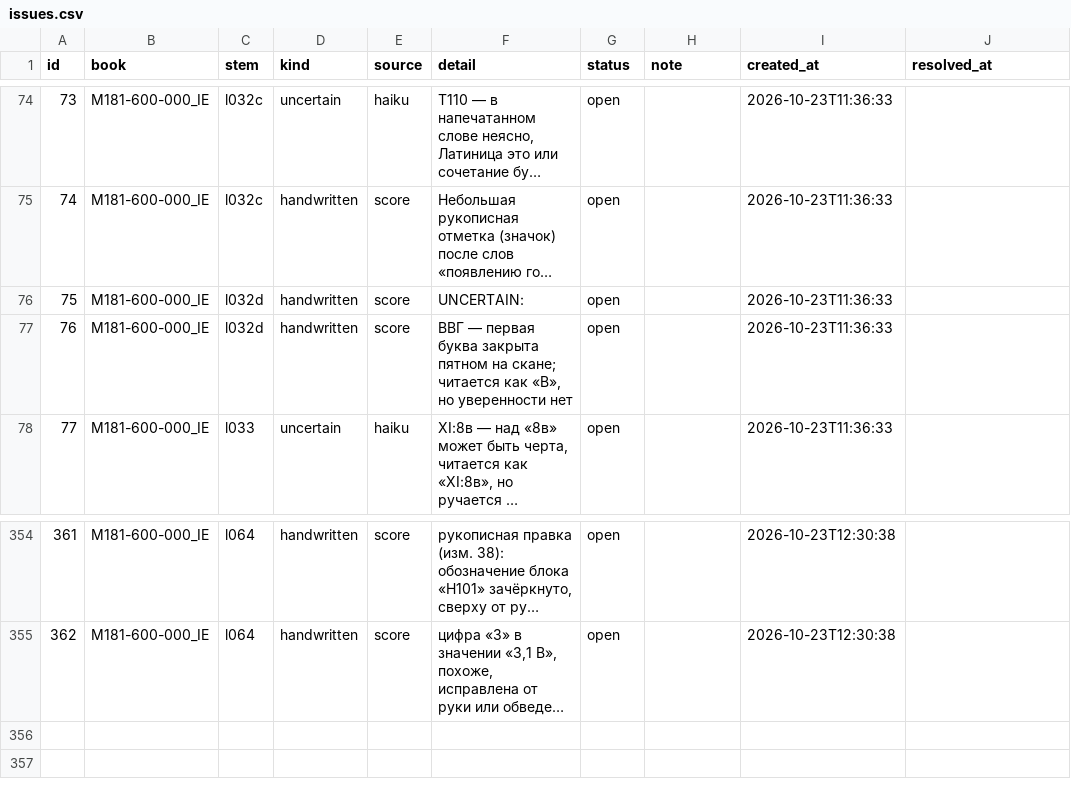
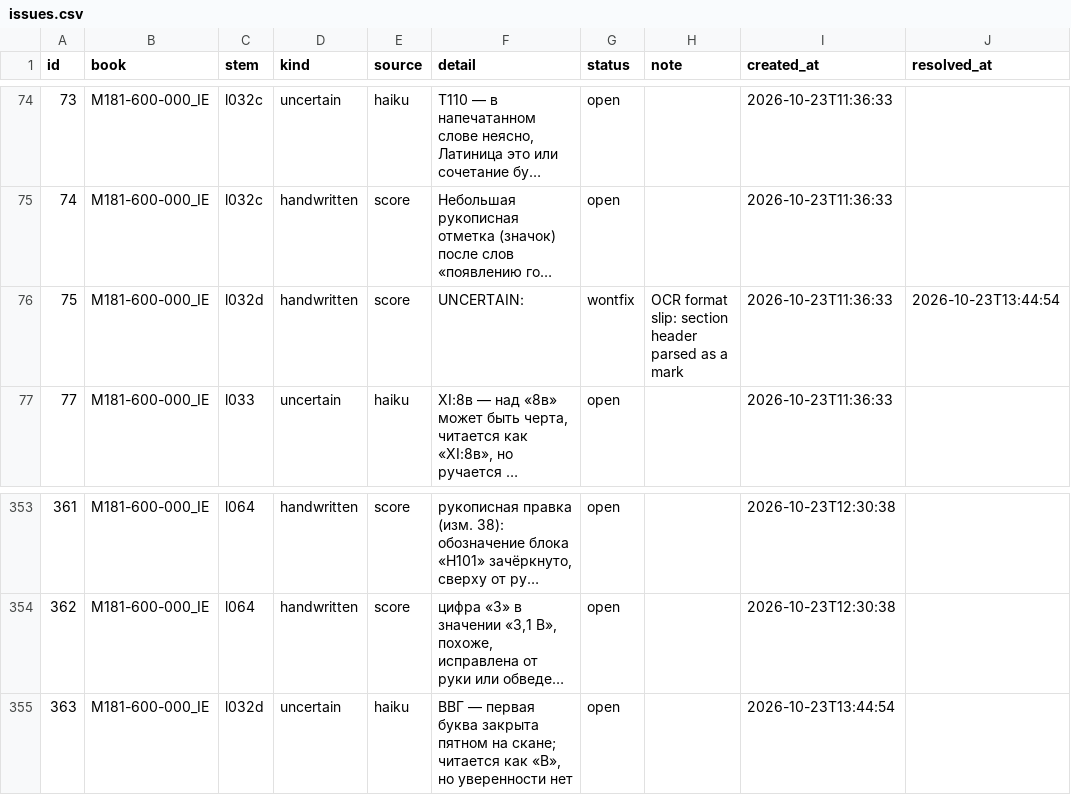
Before and after one commit to r3dfx080/Kadr-3PM_docs, a CSV file: kb/review/issues.csv, drawn as a sheet; only a part is shown, gaps mark what is left out; long unchanged cells end in …; removed rows and columns are numbered as before the commit, all else as after; the diff names each change by its address in the sheet, - before the commit and + after, or states it on an @@ line.

Commit message:
OCR parser: accept a section header written as a list item; fix ИЭ л.32г
- parse(): "- UNCERTAIN:" / "- SUGGEST:" alone on a line starts that section
  (haiku reply for л.32г put its UNCERTAIN header inside MARKS)
- l032d.md: ВВГ doubt moved from marks to uncertain, stray "UNCERTAIN:" mark dropped
- review: #75 closed as wontfix; the doubt is now uncertain issue #363

```diff
--- a/kb/review/issues.csv
+++ b/kb/review/issues.csv
-G76 (status): open
+G76 (status): wontfix
-H76 (note): (empty)
+H76 (note): OCR format slip: section header parsed as a mark
-J76 (resolved_at): (empty)
+J76 (resolved_at): 2026-10-23T13:44:54
-row 77: 76 | M181-600-000_IE | l032d | handwritten | score | ВВГ — первая буква закрыта пятном на скане; читается как «В», но уверенности нет | open |  | 2026-10-23T11:36:33
+row 355: 363 | M181-600-000_IE | l032d | uncertain | haiku | ВВГ — первая буква закрыта пятном на скане; читается как «В», но уверенности нет | open |  | 2026-10-23T13:44:54
```
Also changed, not shown: kb/review/pages.csv, 4 other files.
